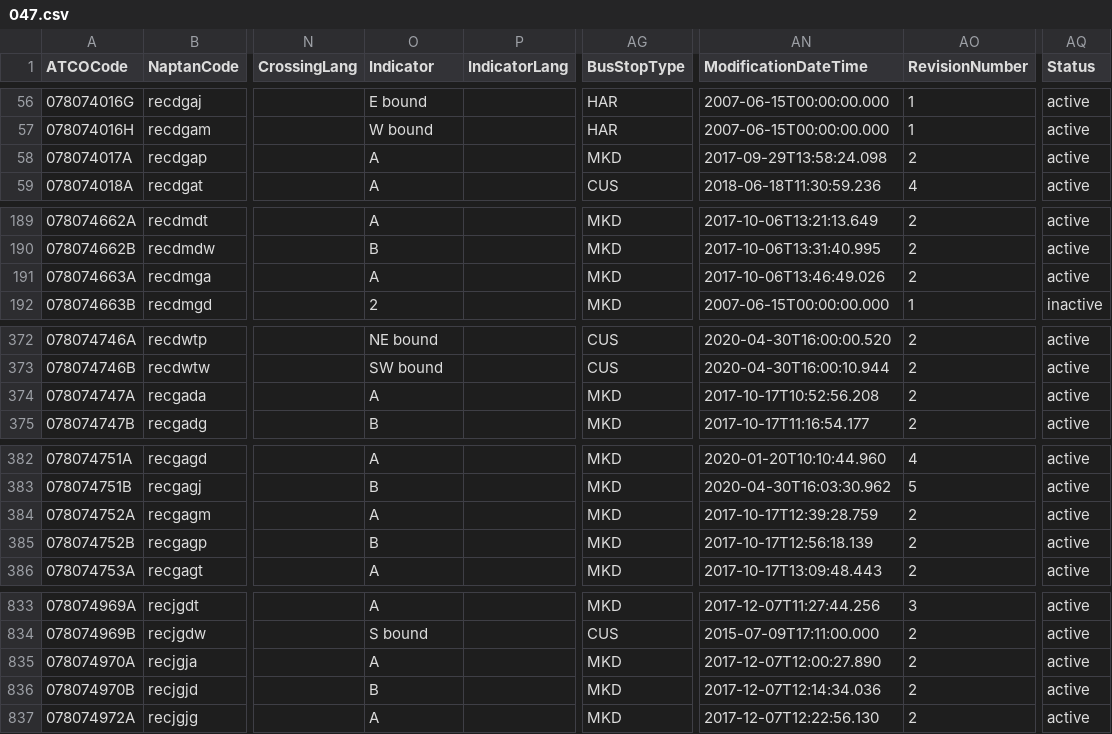
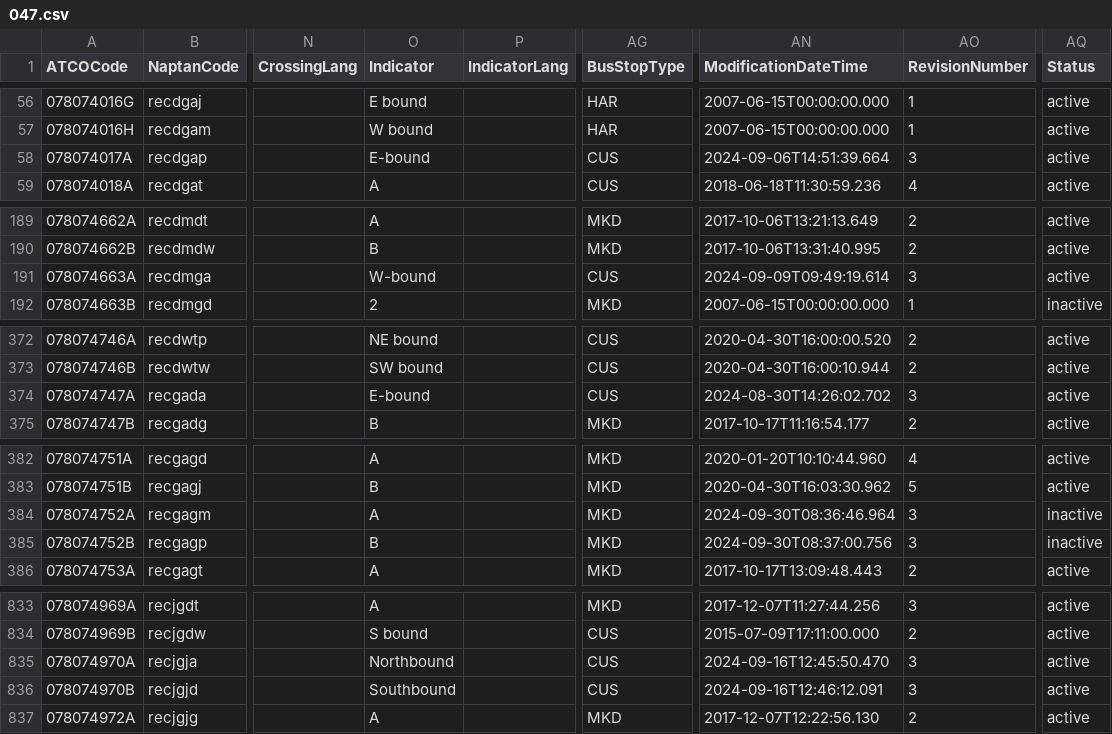
Before and after one commit to bustimes/scrapings, a CSV file: naptan/047.csv, drawn as a sheet; only a part is shown, gaps mark what is left out; the diff covers the shown part only; the diff names each change by its address in the sheet, - before the commit and + after, or states it on an @@ line.

```diff
--- a/naptan/047.csv
+++ b/naptan/047.csv
-O58 (Indicator): A
+O58 (Indicator): E-bound
-AG58 (BusStopType): MKD
+AG58 (BusStopType): CUS
-AN58 (ModificationDateTime): 2017-09-29T13:58:24.098
+AN58 (ModificationDateTime): 2024-09-06T14:51:39.664
-AO58 (RevisionNumber): 2
+AO58 (RevisionNumber): 3
-O191 (Indicator): A
+O191 (Indicator): W-bound
-AG191 (BusStopType): MKD
+AG191 (BusStopType): CUS
-AN191 (ModificationDateTime): 2017-10-06T13:46:49.026
+AN191 (ModificationDateTime): 2024-09-09T09:49:19.614
-AO191 (RevisionNumber): 2
+AO191 (RevisionNumber): 3
-O374 (Indicator): A
+O374 (Indicator): E-bound
-AG374 (BusStopType): MKD
+AG374 (BusStopType): CUS
-AN374 (ModificationDateTime): 2017-10-17T10:52:56.208
+AN374 (ModificationDateTime): 2024-08-30T14:26:02.702
-AO374 (RevisionNumber): 2
+AO374 (RevisionNumber): 3
-AN384 (ModificationDateTime): 2017-10-17T12:39:28.759
+AN384 (ModificationDateTime): 2024-09-30T08:36:46.964
-AO384:AO385 (RevisionNumber): 2
+AO384:AO385 (RevisionNumber): 3
-AQ384:AQ385 (Status): active
+AQ384:AQ385 (Status): inactive
-AN385 (ModificationDateTime): 2017-10-17T12:56:18.139
+AN385 (ModificationDateTime): 2024-09-30T08:37:00.756
-O835 (Indicator): A
+O835 (Indicator): Northbound
-AG835:AG836 (BusStopType): MKD
+AG835:AG836 (BusStopType): CUS
-AN835 (ModificationDateTime): 2017-12-07T12:00:27.890
+AN835 (ModificationDateTime): 2024-09-16T12:45:50.470
-AO835:AO836 (RevisionNumber): 2
+AO835:AO836 (RevisionNumber): 3
-O836 (Indicator): B
+O836 (Indicator): Southbound
-AN836 (ModificationDateTime): 2017-12-07T12:14:34.036
+AN836 (ModificationDateTime): 2024-09-16T12:46:12.091
```
Also changed, not shown: 3 edited cells elsewhere in this file, naptan/007.csv, naptan/031.csv, 3 other files.
